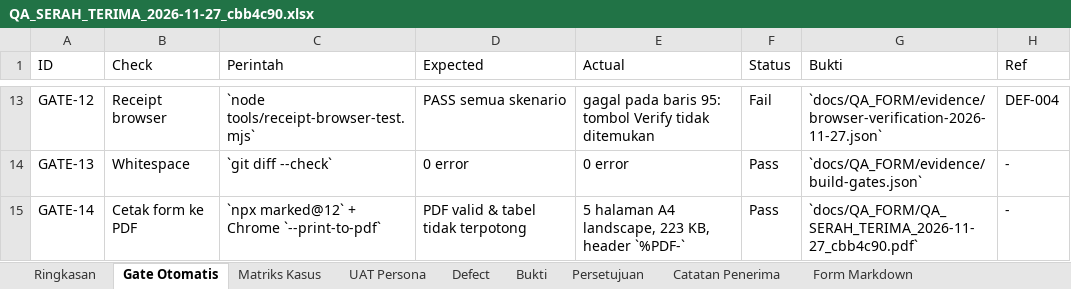
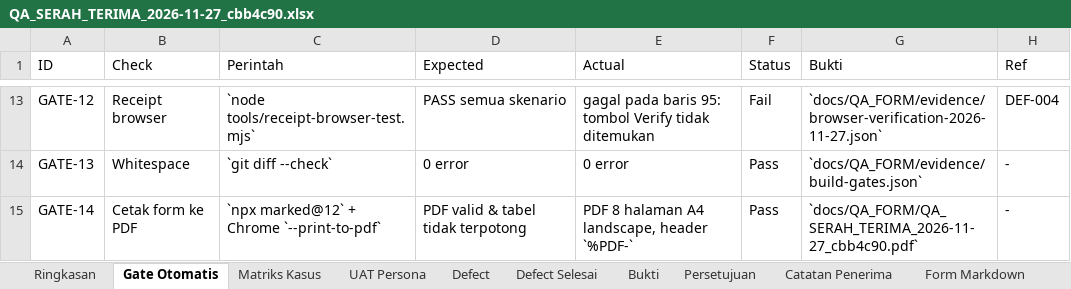
Before and after one commit to Faizallpangestu/onecreativa, an Excel workbook: docs/QA_FORM/QA_SERAH_TERIMA_2026-11-27_cbb4c90.xlsx, sheet Gate Otomatis, drawn as a sheet; only a part is shown, gaps mark what is left out; values as stored, in another font and other column widths than the file's, no borders; the diff names each change by its address in the sheet, - before the commit and + after, or states it on an @@ line.

Commit message:
docs(qa): consolidate handover form and fill case results
Make the handover form self-contained with all 72 test cases, results, full defect/fix log and gate conditions. Regenerate PDF and XLSX, record every change in RINGKASAN_PERUBAHAN.md.

```diff
--- a/docs/QA_FORM/QA_SERAH_TERIMA_2026-11-27_cbb4c90.xlsx (sheet Gate Otomatis)
+++ b/docs/QA_FORM/QA_SERAH_TERIMA_2026-11-27_cbb4c90.xlsx (sheet Gate Otomatis)
+sheet tab: Defect Selesai
-E15 (Actual): 5 halaman A4 landscape, 223 KB, header `%PDF-`
+E15 (Actual): PDF 8 halaman A4 landscape, header `%PDF-`
```
Also changed, not shown: sheet Matriks Kasus, sheet Form Markdown, sheet Bukti, sheet Defect, sheet Ringkasan, sheet Catatan Penerima, 9 other files.
